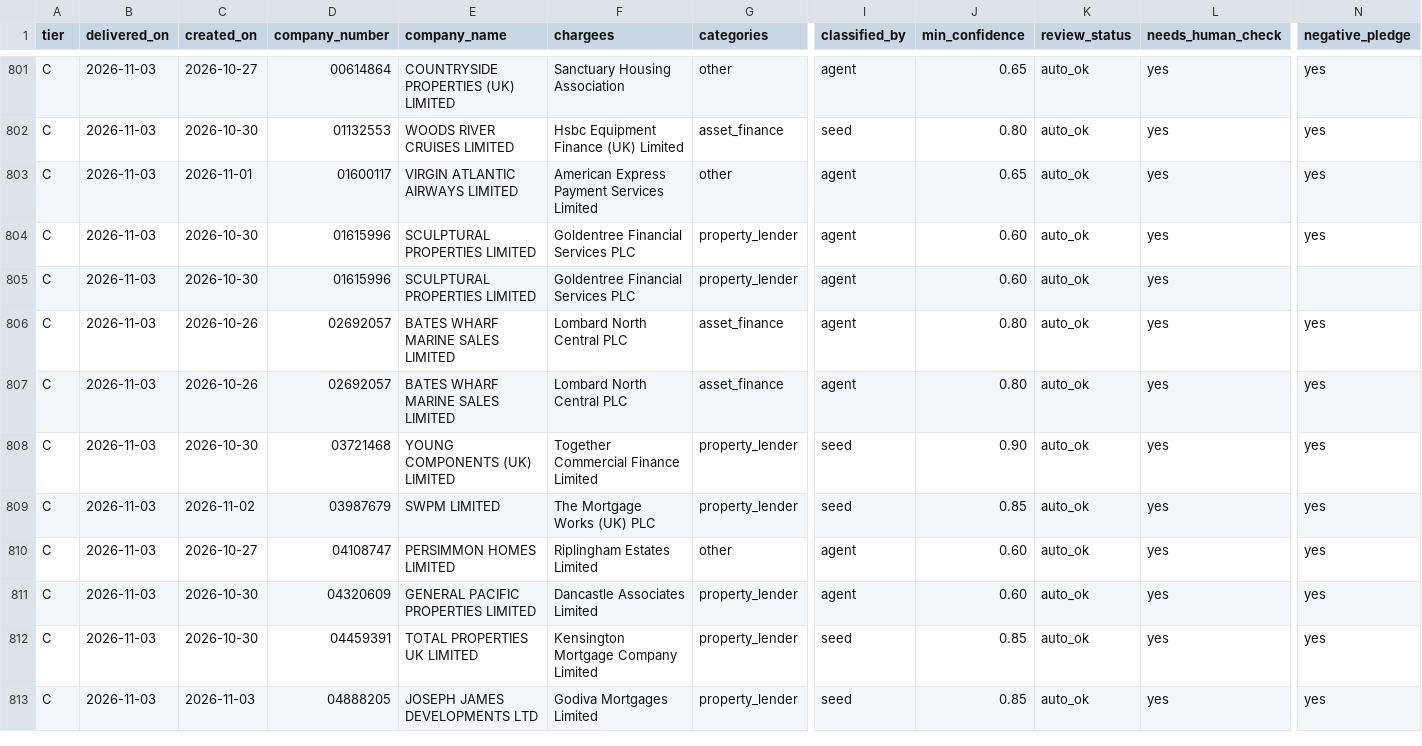
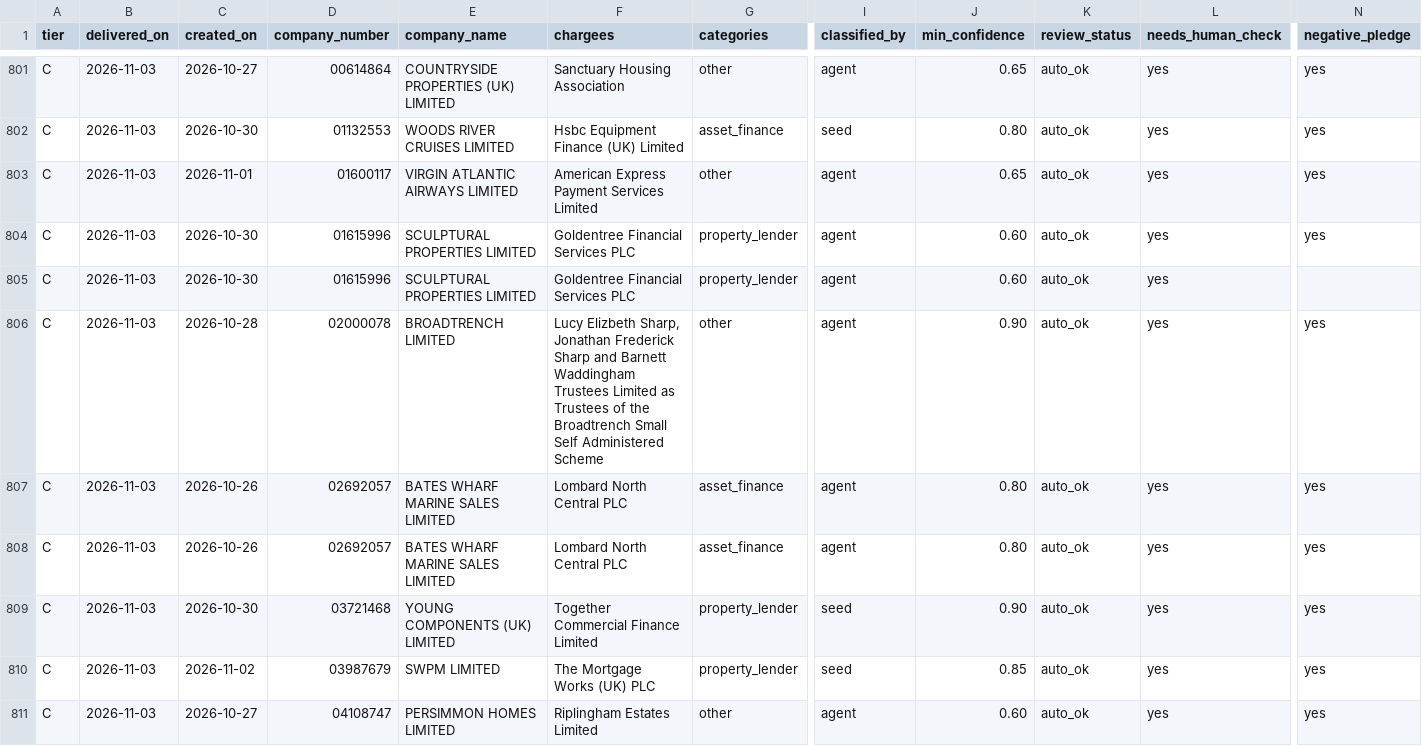
Before and after one commit to ArmaanF-dot/Armariu, a CSV file: armariu-radar/output/weekly/2026-11-02_2026-11-06_partial.csv, drawn as a sheet; only a part is shown, gaps mark what is left out; the shorter side is filled out with more unchanged rows; rows hold the shown columns only; the diff covers the shown part only; the diff names each change by its address in the sheet, - before the commit and + after, or states it on an @@ line.

```diff
--- a/armariu-radar/output/weekly/2026-11-02_2026-11-06_partial.csv
+++ b/armariu-radar/output/weekly/2026-11-02_2026-11-06_partial.csv
+row 806: C | 2026-11-03 | 2026-10-28 | 02000078 | BROADTRENCH LIMITED | Lucy Elizbeth Sharp, Jonathan Frederick Sharp and Barnett Waddingham Trustees Limited as Trustees of the Broadtrench Small Self Administered Scheme | other | agent | 0.90 | auto_ok | yes | yes
```
Also changed, not shown: 4 added rows, 5 removed rows and 5 edited cells elsewhere in this file, 4 other files.
